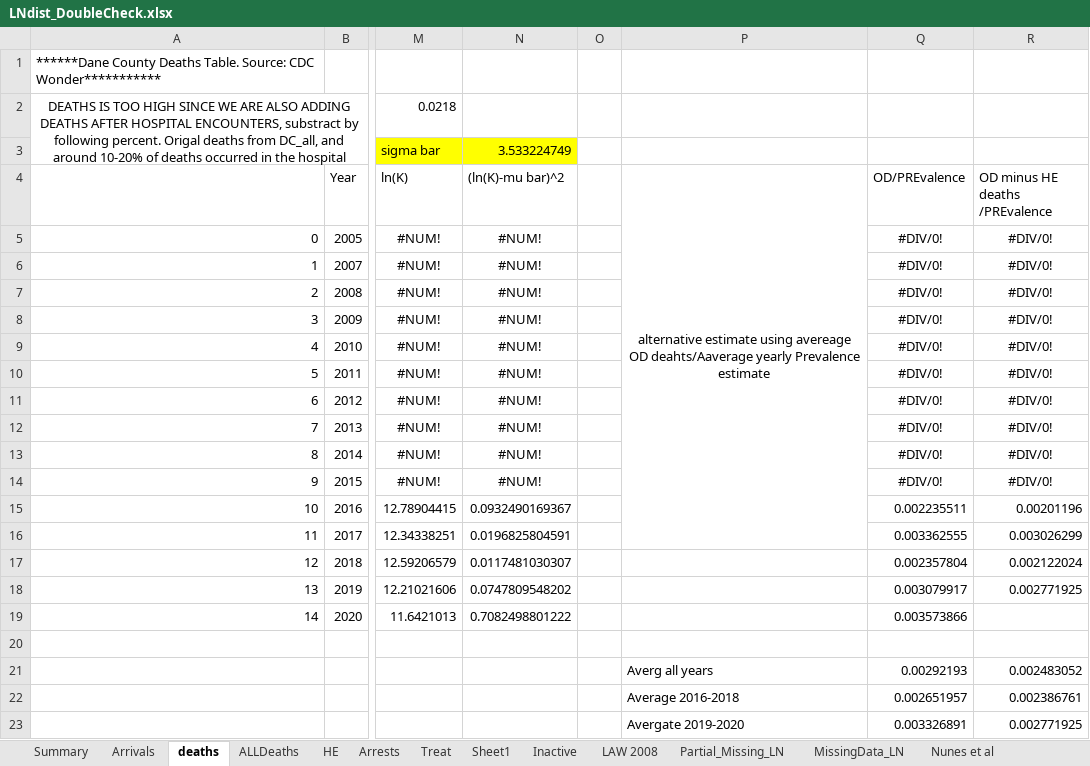
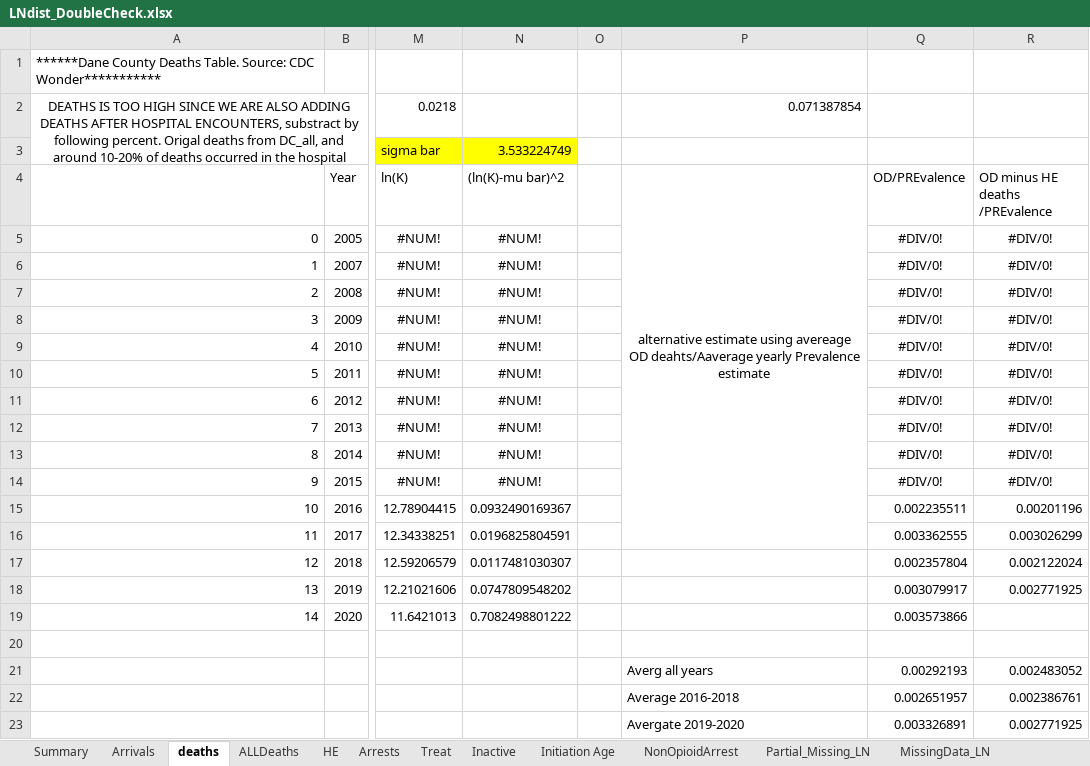
Before and after one commit to vmwhite/DES-Paper-Data-and-Analysis-2025, an Excel workbook: Data_Sources/LNdist_DoubleCheck.xlsx, sheet deaths, drawn as a sheet; only a part is shown, gaps mark what is left out; values as stored, in another font and other column widths than the file's, no borders; the diff names each change by its address in the sheet, - before the commit and + after, or states it on an @@ line.

```diff
--- a/Data_Sources/LNdist_DoubleCheck.xlsx (sheet deaths)
+++ b/Data_Sources/LNdist_DoubleCheck.xlsx (sheet deaths)
-sheet tab: Sheet1
+sheet tab: NonOpioidArrest
+sheet tab: Initiation Age
@@ sheet tab order changed: Summary | Arrivals | deaths | ALLDeaths | HE | Arrests | Treat | Inactive | Initiation Age | NonOpioidArrest | Partial_Missing_LN | MissingData_LN @@
-P2: (empty)
+P2: 0.071387854
```
Also changed, not shown: sheet Partial_Missing_LN, sheet NonOpioidArrest, sheet Summary, sheet Treat, sheet MissingData_LN, Data_Sources/CDC Wonder Queries - Death Data/Multiple Causes of Death, 1999-2019.xlsx, Data_Sources/NSDUH - Drug Initiation Data/InitiationTables.xlsx, 20 other files.
